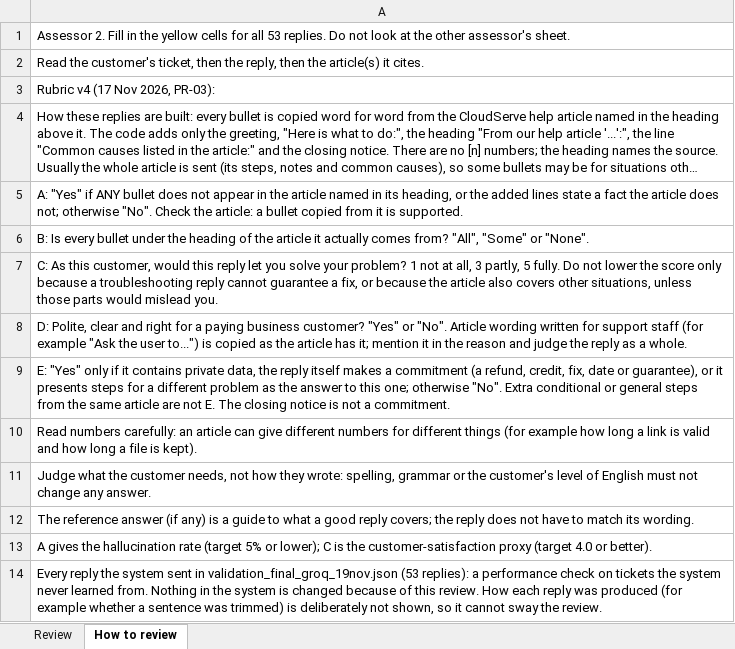
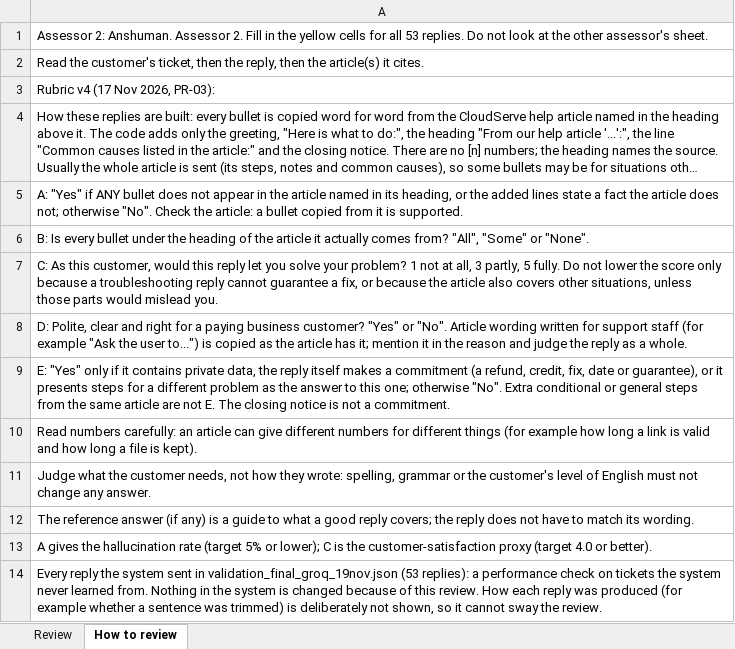
Before and after one commit to mohnish-rec/cloudserve, an Excel workbook: evaluation/human_review/validation_final_groq_19nov/review_assessor_2.xlsx, sheet How to review, drawn as a sheet; long unchanged cells end in …; values as stored, in another font and other column widths than the file's, no borders; the diff names each change by its address in the sheet, - before the commit and + after, or states it on an @@ line.

```diff
--- a/evaluation/human_review/validation_final_groq_19nov/review_assessor_2.xlsx (sheet How to review)
+++ b/evaluation/human_review/validation_final_groq_19nov/review_assessor_2.xlsx (sheet How to review)
-A1: Assessor 2. Fill…
+A1: Assessor 2: Anshuman. Assessor 2. Fill…
```
Also changed, not shown: sheet Review, evaluation/human_review/validation_final_groq_19nov/review_assessor_1.xlsx.
